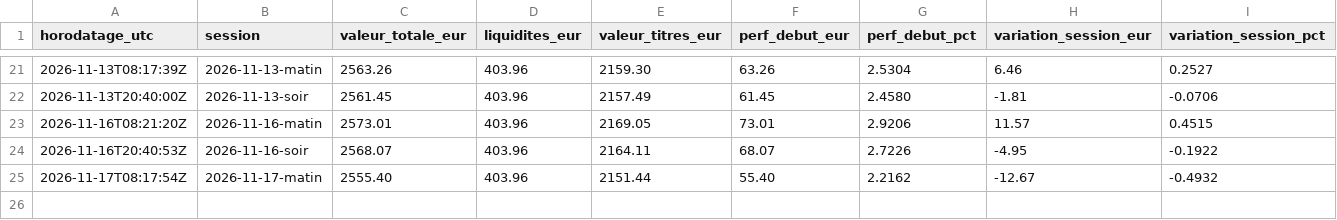
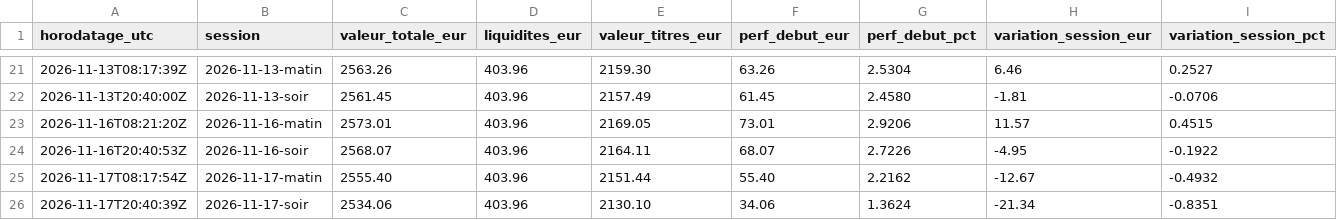
Before and after one commit to Ylhan13/portefeuille.ia, a CSV file: state/history.csv, drawn as a sheet; only a part is shown, gaps mark what is left out; rows hold the shown columns only; the diff names each change by its address in the sheet, - before the commit and + after, or states it on an @@ line.

```diff
--- a/state/history.csv
+++ b/state/history.csv
+row 26: 2026-11-17T20:40:39Z | 2026-11-17-soir | 2534.06 | 403.96 | 2130.10 | 34.06 | 1.3624 | -21.34 | -0.8351
```
Also changed, not shown: state/prices.csv, 2 other files.
